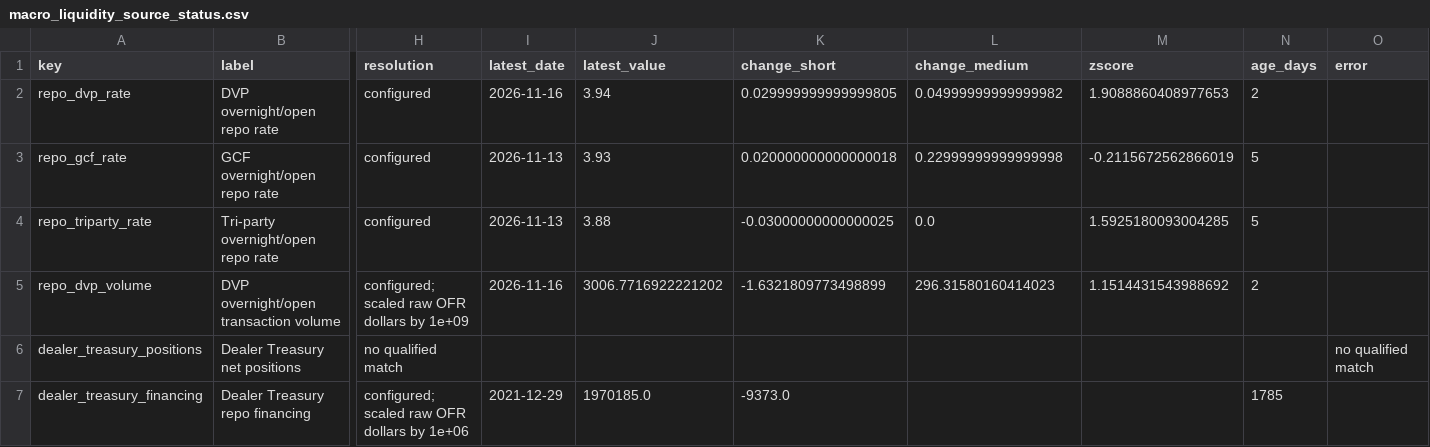
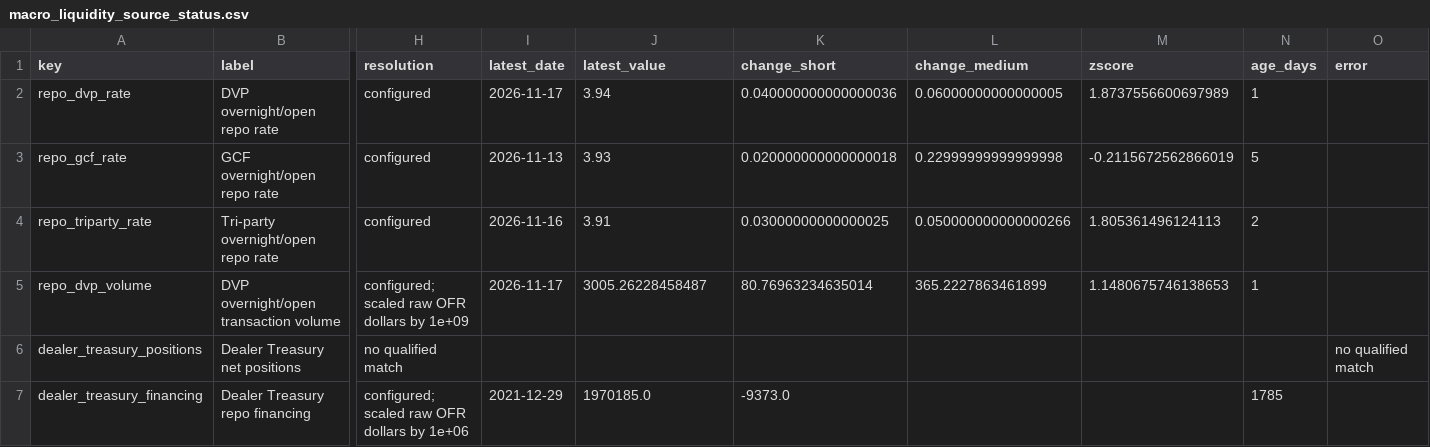
Before and after one commit to sphynxkatt0-arch/cot-report, a CSV file: analysis/model_output/macro_liquidity_source_status.csv, drawn as a sheet; only a part is shown, gaps mark what is left out; the diff names each change by its address in the sheet, - before the commit and + after, or states it on an @@ line.

```diff
--- a/analysis/model_output/macro_liquidity_source_status.csv
+++ b/analysis/model_output/macro_liquidity_source_status.csv
-I2 (latest_date): 2026-11-16
+I2 (latest_date): 2026-11-17
-K2 (change_short): 0.029999999999999805
+K2 (change_short): 0.040000000000000036
-L2 (change_medium): 0.04999999999999982
+L2 (change_medium): 0.06000000000000005
-M2 (zscore): 1.9088860408977653
+M2 (zscore): 1.8737556600697989
-N2 (age_days): 2
+N2 (age_days): 1
-I4 (latest_date): 2026-11-13
+I4 (latest_date): 2026-11-16
-J4 (latest_value): 3.88
+J4 (latest_value): 3.91
-K4 (change_short): -0.03000000000000025
+K4 (change_short): 0.03000000000000025
-L4 (change_medium): 0.0
+L4 (change_medium): 0.050000000000000266
-M4 (zscore): 1.5925180093004285
+M4 (zscore): 1.805361496124113
-N4 (age_days): 5
+N4 (age_days): 2
-I5 (latest_date): 2026-11-16
+I5 (latest_date): 2026-11-17
-J5 (latest_value): 3006.7716922221202
+J5 (latest_value): 3005.26228458487
-K5 (change_short): -1.6321809773498899
+K5 (change_short): 80.76963234635014
-L5 (change_medium): 296.31580160414023
+L5 (change_medium): 365.2227863461899
-M5 (zscore): 1.1514431543988692
+M5 (zscore): 1.1480675746138653
-N5 (age_days): 2
+N5 (age_days): 1
```
Also changed, not shown: 14 other files.
